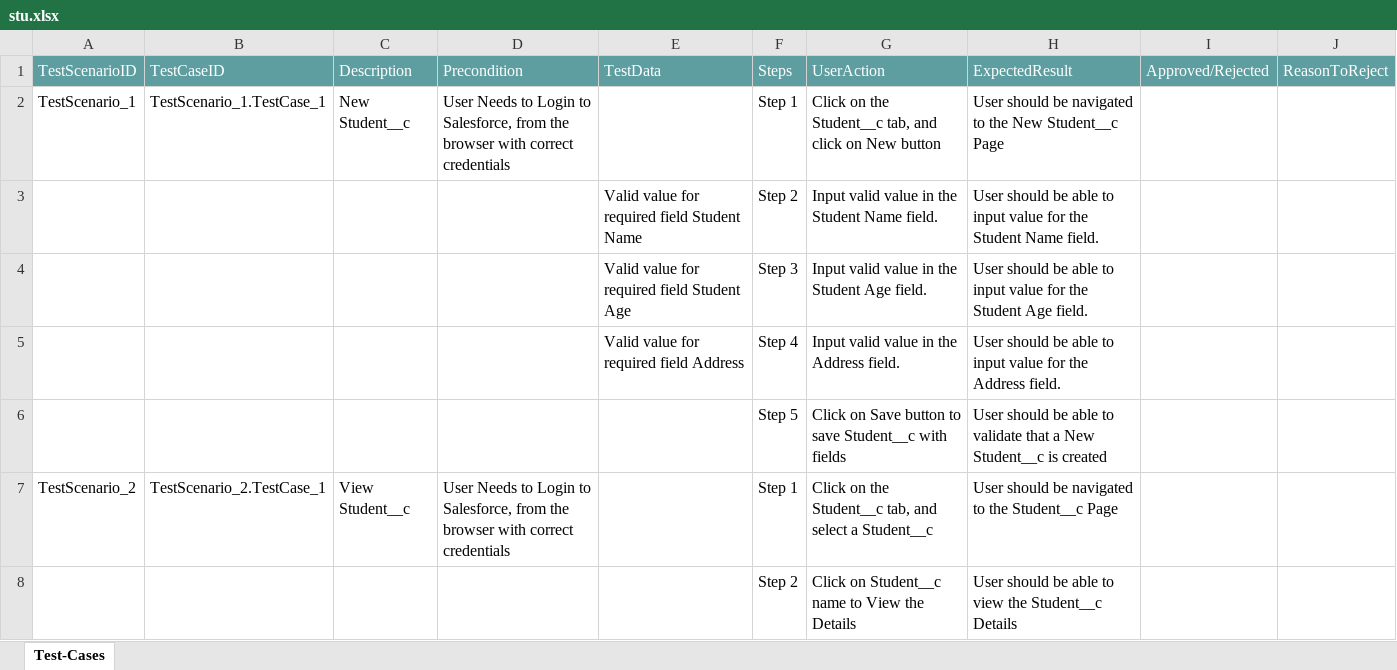
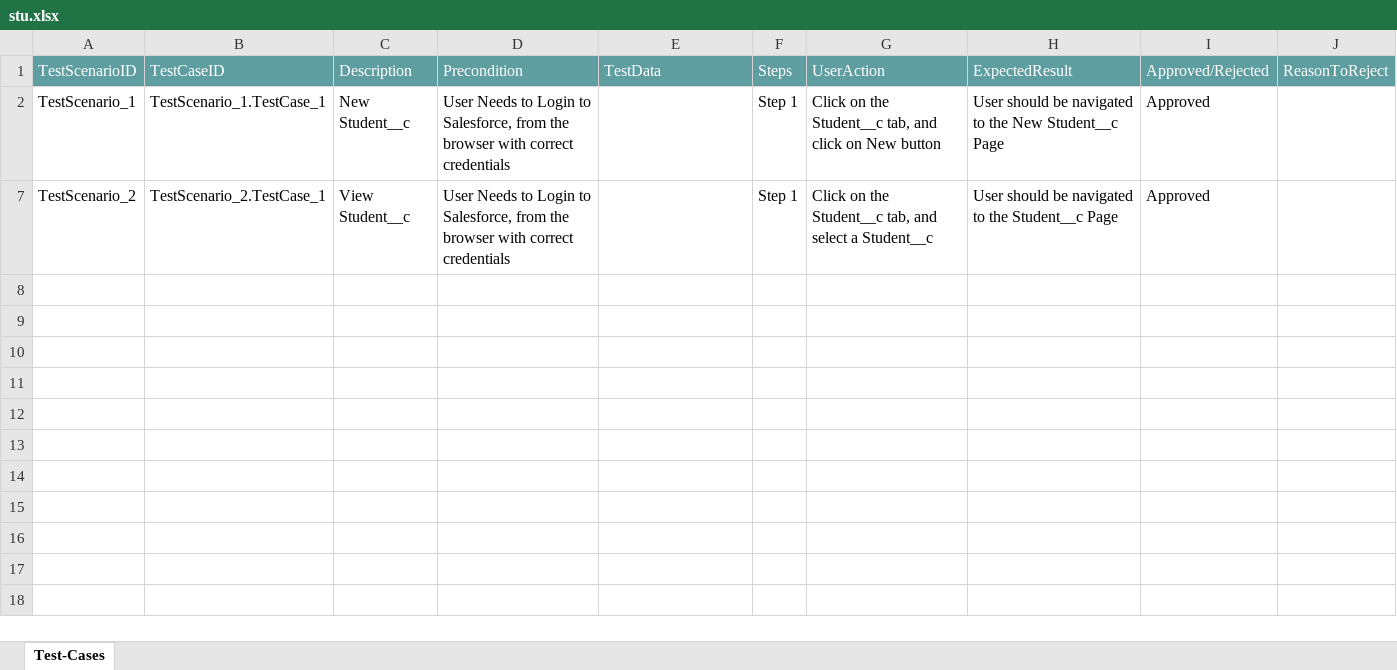
Before and after one commit to ShaikMohamedIrfan/DS, an Excel workbook: stu.xlsx, sheet Test-Cases, drawn as a sheet; values as stored, in another font and other column widths than the file's, no borders; table styles not drawn; the diff names each change by its address in the sheet, - before the commit and + after, or states it on an @@ line.

Commit message:
Update stu.xlsx

```diff
--- a/stu.xlsx (sheet Test-Cases)
+++ b/stu.xlsx (sheet Test-Cases)
-I2: (empty)
+I2: Approved
@@ row 3 hidden:  |  |  |  | Valid value for required field Student Name | Step 2 | Input valid value in the Student Name field. | User should be able to input value for the Student Name field. @@
@@ row 4 hidden:  |  |  |  | Valid value for required field Student Age | Step 3 | Input valid value in the Student Age field. | User should be able to input value for the Student Age field. @@
@@ row 5 hidden:  |  |  |  | Valid value for required field Address | Step 4 | Input valid value in the Address field. | User should be able to input value for the Address field. @@
@@ row 6 hidden:  |  |  |  |  | Step 5 | Click on Save button to save Student__c with fields | User should be able to validate that a New Student__c is created @@
-I7: (empty)
+I7: Approved
@@ row 8 hidden:  |  |  |  |  | Step 2 | Click on Student__c name to View the Details | User should be able to view the Student__c Details @@
```
